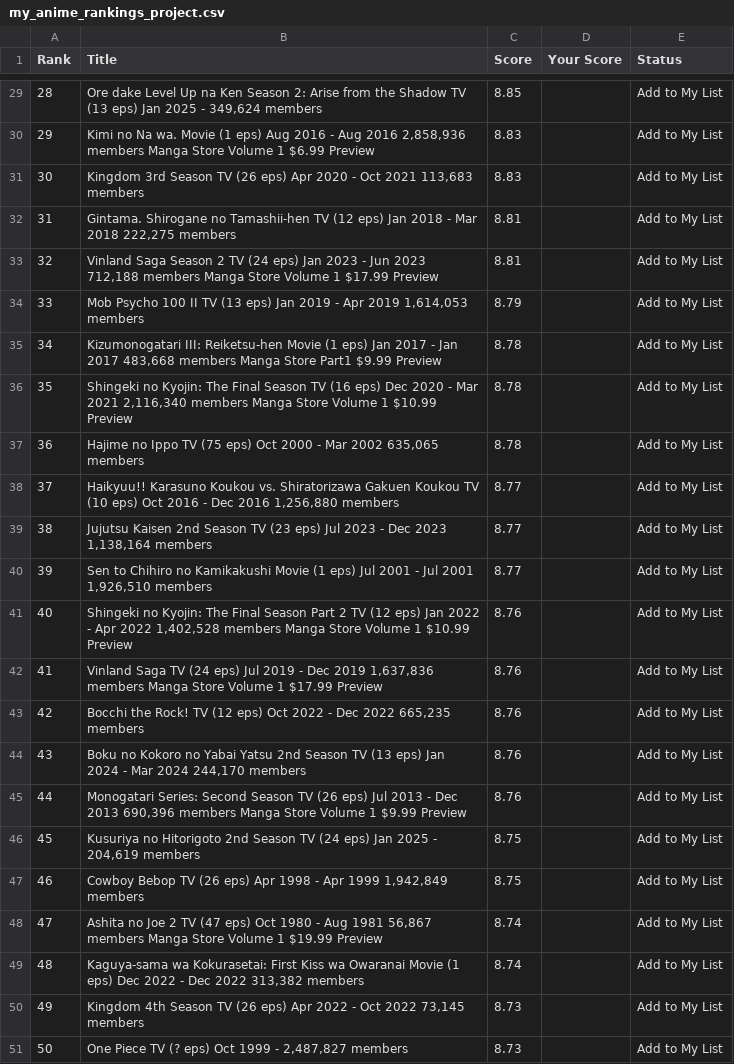
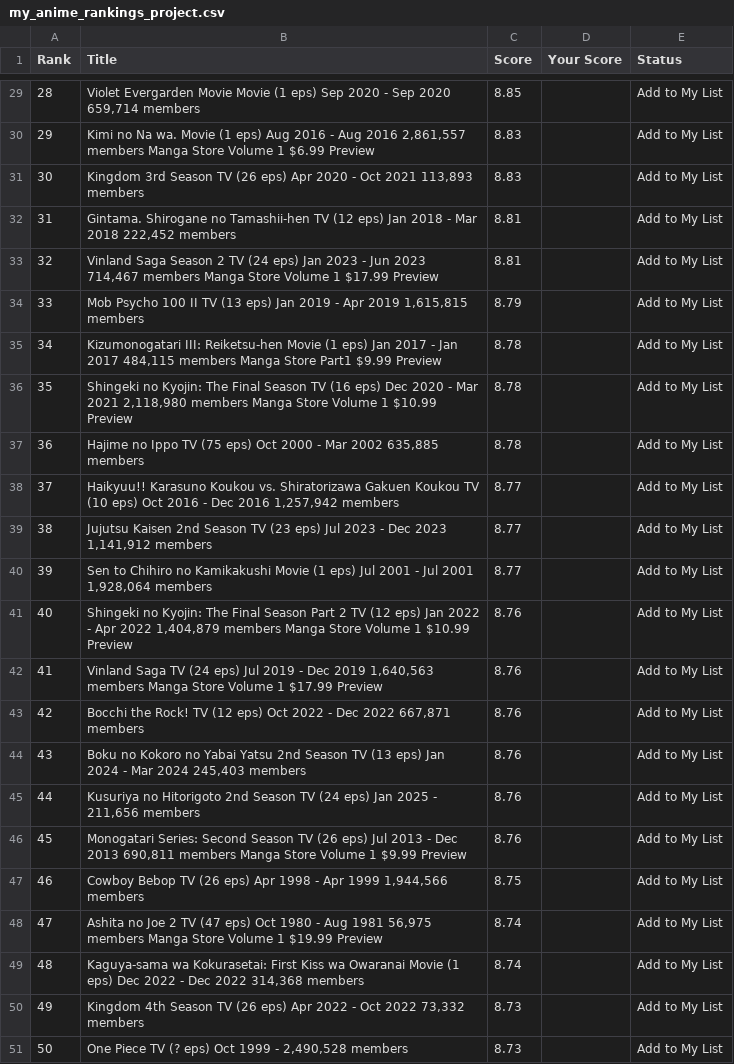
Before and after one commit to suiumkanulanbek/Top-Anime-Ratings, a CSV file: my_anime_rankings_project.csv, drawn as a sheet; only a part is shown, gaps mark what is left out; the diff covers the shown part only.

```diff
--- a/my_anime_rankings_project.csv
+++ b/my_anime_rankings_project.csv
@@ -29,23 +29,23 @@ Rank,Title,Score,Your Score,Status
-28,"Ore dake Level Up na Ken Season 2: Arise from the Shadow  TV (13 eps)  Jan 2025 - 349,624 members",8.85,,Add to My List
-29,"Kimi no Na wa.  Movie (1 eps)  Aug 2016 - Aug 2016  2,858,936 members  Manga Store  Volume 1  $6.99 Preview",8.83,,Add to My List
-30,"Kingdom 3rd Season  TV (26 eps)  Apr 2020 - Oct 2021  113,683 members",8.83,,Add to My List
-31,"Gintama. Shirogane no Tamashii-hen  TV (12 eps)  Jan 2018 - Mar 2018  222,275 members",8.81,,Add to My List
-32,"Vinland Saga Season 2  TV (24 eps)  Jan 2023 - Jun 2023  712,188 members  Manga Store  Volume 1  $17.99 Preview",8.81,,Add to My List
-33,"Mob Psycho 100 II  TV (13 eps)  Jan 2019 - Apr 2019  1,614,053 members",8.79,,Add to My List
-34,"Kizumonogatari III: Reiketsu-hen  Movie (1 eps)  Jan 2017 - Jan 2017  483,668 members  Manga Store  Part1  $9.99 Preview",8.78,,Add to My List
-35,"Shingeki no Kyojin: The Final Season  TV (16 eps)  Dec 2020 - Mar 2021  2,116,340 members  Manga Store  Volume 1  $10.99 Preview",8.78,,Add to My List
-36,"Hajime no Ippo  TV (75 eps)  Oct 2000 - Mar 2002  635,065 members",8.78,,Add to My List
-37,"Haikyuu!! Karasuno Koukou vs. Shiratorizawa Gakuen Koukou  TV (10 eps)  Oct 2016 - Dec 2016  1,256,880 members",8.77,,Add to My List
-38,"Jujutsu Kaisen 2nd Season  TV (23 eps)  Jul 2023 - Dec 2023  1,138,164 members",8.77,,Add to My List
-39,"Sen to Chihiro no Kamikakushi  Movie (1 eps)  Jul 2001 - Jul 2001  1,926,510 members",8.77,,Add to My List
-40,"Shingeki no Kyojin: The Final Season Part 2  TV (12 eps)  Jan 2022 - Apr 2022  1,402,528 members  Manga Store  Volume 1  $10.99 Preview",8.76,,Add to My List
-41,"Vinland Saga  TV (24 eps)  Jul 2019 - Dec 2019  1,637,836 members  Manga Store  Volume 1  $17.99 Preview",8.76,,Add to My List
-42,"Bocchi the Rock!  TV (12 eps)  Oct 2022 - Dec 2022  665,235 members",8.76,,Add to My List
-43,"Boku no Kokoro no Yabai Yatsu 2nd Season  TV (13 eps)  Jan 2024 - Mar 2024  244,170 members",8.76,,Add to My List
-44,"Monogatari Series: Second Season  TV (26 eps)  Jul 2013 - Dec 2013  690,396 members  Manga Store  Volume 1  $9.99 Preview",8.76,,Add to My List
-45,"Kusuriya no Hitorigoto 2nd Season  TV (24 eps)  Jan 2025 - 204,619 members",8.75,,Add to My List
-46,"Cowboy Bebop  TV (26 eps)  Apr 1998 - Apr 1999  1,942,849 members",8.75,,Add to My List
-47,"Ashita no Joe 2  TV (47 eps)  Oct 1980 - Aug 1981  56,867 members  Manga Store  Volume 1  $19.99 Preview",8.74,,Add to My List
-48,"Kaguya-sama wa Kokurasetai: First Kiss wa Owaranai  Movie (1 eps)  Dec 2022 - Dec 2022  313,382 members",8.74,,Add to My List
-49,"Kingdom 4th Season  TV (26 eps)  Apr 2022 - Oct 2022  73,145 members",8.73,,Add to My List
-50,"One Piece  TV (? eps)  Oct 1999 - 2,487,827 members",8.73,,Add to My List
+28,"Violet Evergarden Movie  Movie (1 eps)  Sep 2020 - Sep 2020  659,714 members",8.85,,Add to My List
+29,"Kimi no Na wa.  Movie (1 eps)  Aug 2016 - Aug 2016  2,861,557 members  Manga Store  Volume 1  $6.99 Preview",8.83,,Add to My List
+30,"Kingdom 3rd Season  TV (26 eps)  Apr 2020 - Oct 2021  113,893 members",8.83,,Add to My List
+31,"Gintama. Shirogane no Tamashii-hen  TV (12 eps)  Jan 2018 - Mar 2018  222,452 members",8.81,,Add to My List
+32,"Vinland Saga Season 2  TV (24 eps)  Jan 2023 - Jun 2023  714,467 members  Manga Store  Volume 1  $17.99 Preview",8.81,,Add to My List
+33,"Mob Psycho 100 II  TV (13 eps)  Jan 2019 - Apr 2019  1,615,815 members",8.79,,Add to My List
+34,"Kizumonogatari III: Reiketsu-hen  Movie (1 eps)  Jan 2017 - Jan 2017  484,115 members  Manga Store  Part1  $9.99 Preview",8.78,,Add to My List
+35,"Shingeki no Kyojin: The Final Season  TV (16 eps)  Dec 2020 - Mar 2021  2,118,980 members  Manga Store  Volume 1  $10.99 Preview",8.78,,Add to My List
+36,"Hajime no Ippo  TV (75 eps)  Oct 2000 - Mar 2002  635,885 members",8.78,,Add to My List
+37,"Haikyuu!! Karasuno Koukou vs. Shiratorizawa Gakuen Koukou  TV (10 eps)  Oct 2016 - Dec 2016  1,257,942 members",8.77,,Add to My List
+38,"Jujutsu Kaisen 2nd Season  TV (23 eps)  Jul 2023 - Dec 2023  1,141,912 members",8.77,,Add to My List
+39,"Sen to Chihiro no Kamikakushi  Movie (1 eps)  Jul 2001 - Jul 2001  1,928,064 members",8.77,,Add to My List
+40,"Shingeki no Kyojin: The Final Season Part 2  TV (12 eps)  Jan 2022 - Apr 2022  1,404,879 members  Manga Store  Volume 1  $10.99 Preview",8.76,,Add to My List
+41,"Vinland Saga  TV (24 eps)  Jul 2019 - Dec 2019  1,640,563 members  Manga Store  Volume 1  $17.99 Preview",8.76,,Add to My List
+42,"Bocchi the Rock!  TV (12 eps)  Oct 2022 - Dec 2022  667,871 members",8.76,,Add to My List
+43,"Boku no Kokoro no Yabai Yatsu 2nd Season  TV (13 eps)  Jan 2024 - Mar 2024  245,403 members",8.76,,Add to My List
+44,"Kusuriya no Hitorigoto 2nd Season  TV (24 eps)  Jan 2025 - 211,656 members",8.76,,Add to My List
+45,"Monogatari Series: Second Season  TV (26 eps)  Jul 2013 - Dec 2013  690,811 members  Manga Store  Volume 1  $9.99 Preview",8.76,,Add to My List
+46,"Cowboy Bebop  TV (26 eps)  Apr 1998 - Apr 1999  1,944,566 members",8.75,,Add to My List
+47,"Ashita no Joe 2  TV (47 eps)  Oct 1980 - Aug 1981  56,975 members  Manga Store  Volume 1  $19.99 Preview",8.74,,Add to My List
+48,"Kaguya-sama wa Kokurasetai: First Kiss wa Owaranai  Movie (1 eps)  Dec 2022 - Dec 2022  314,368 members",8.74,,Add to My List
+49,"Kingdom 4th Season  TV (26 eps)  Apr 2022 - Oct 2022  73,332 members",8.73,,Add to My List
+50,"One Piece  TV (? eps)  Oct 1999 - 2,490,528 members",8.73,,Add to My List
```
Also changed, not shown: 28 edited cells elsewhere in this file.
